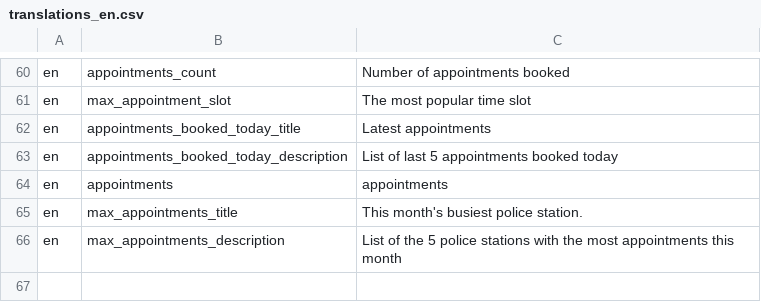
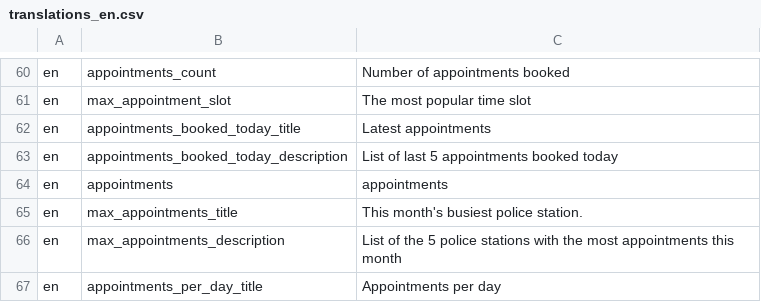
Before and after one commit to ESGI-WEB/api-platform-challenge, a CSV file: api/src/Translations/translations_en.csv, drawn as a sheet; only a part is shown, gaps mark what is left out.

Commit message:
add appointments_per_day

```diff
--- a/api/src/Translations/translations_en.csv
+++ b/api/src/Translations/translations_en.csv
@@ -66 +66,2 @@ en,max_appointments_title,"This month's busiest police station."
 en,max_appointments_description,"List of the 5 police stations with the most appointments this month"
+en,appointments_per_day_title,"Appointments per day"
```
Also changed, not shown: api/src/Translations/translations_fr.csv, 3 other files.
